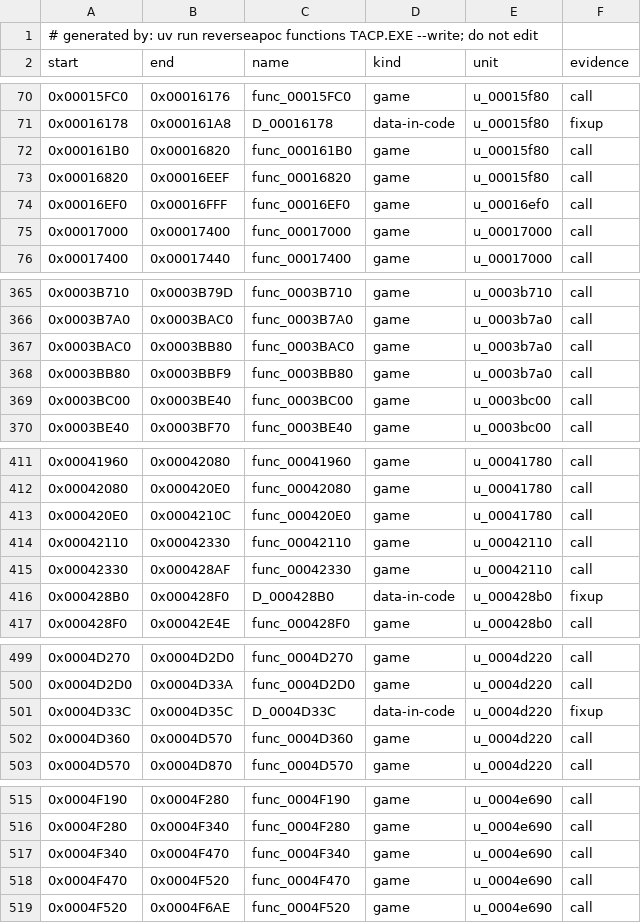
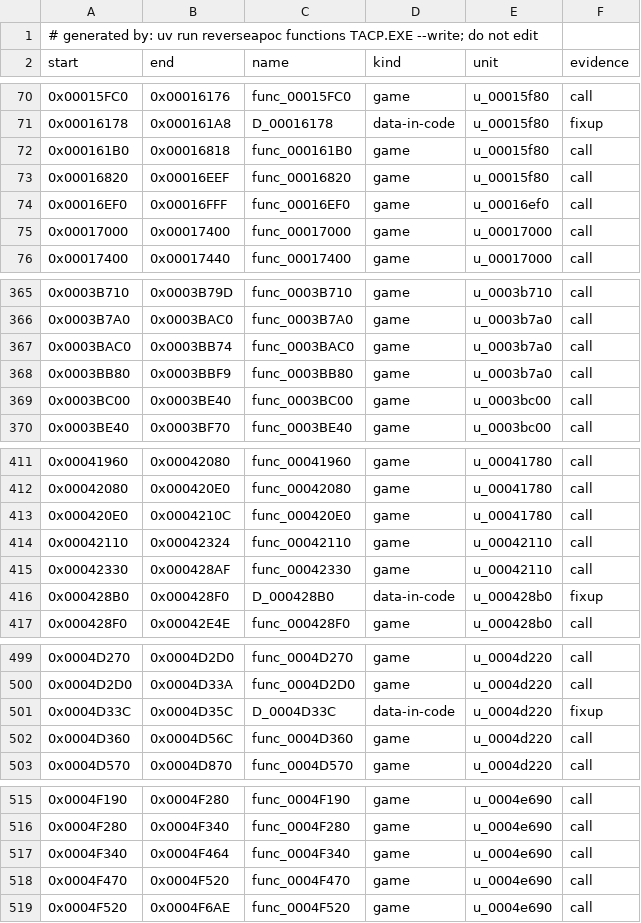
Before and after one commit to ayrtondenner/ReverseApoc, a CSV file: config/tacp/functions.csv, drawn as a sheet; only a part is shown, gaps mark what is left out; the diff covers the shown part only.

```diff
--- a/config/tacp/functions.csv
+++ b/config/tacp/functions.csv
@@ -71,3 +71,3 @@ start,end,name,kind,unit,evidence
 0x00016178,0x000161A8,D_00016178,data-in-code,u_00015f80,fixup
-0x000161B0,0x00016820,func_000161B0,game,u_00015f80,call
+0x000161B0,0x00016818,func_000161B0,game,u_00015f80,call
 0x00016820,0x00016EEF,func_00016820,game,u_00015f80,call
@@ -366,3 +366,3 @@ start,end,name,kind,unit,evidence
 0x0003B7A0,0x0003BAC0,func_0003B7A0,game,u_0003b7a0,call
-0x0003BAC0,0x0003BB80,func_0003BAC0,game,u_0003b7a0,call
+0x0003BAC0,0x0003BB74,func_0003BAC0,game,u_0003b7a0,call
 0x0003BB80,0x0003BBF9,func_0003BB80,game,u_0003b7a0,call
@@ -413,3 +413,3 @@ start,end,name,kind,unit,evidence
 0x000420E0,0x0004210C,func_000420E0,game,u_00041780,call
-0x00042110,0x00042330,func_00042110,game,u_00042110,call
+0x00042110,0x00042324,func_00042110,game,u_00042110,call
 0x00042330,0x000428AF,func_00042330,game,u_00042110,call
@@ -501,3 +501,3 @@ start,end,name,kind,unit,evidence
 0x0004D33C,0x0004D35C,D_0004D33C,data-in-code,u_0004d220,fixup
-0x0004D360,0x0004D570,func_0004D360,game,u_0004d220,call
+0x0004D360,0x0004D56C,func_0004D360,game,u_0004d220,call
 0x0004D570,0x0004D870,func_0004D570,game,u_0004d220,call
@@ -516,3 +516,3 @@ start,end,name,kind,unit,evidence
 0x0004F280,0x0004F340,func_0004F280,game,u_0004e690,call
-0x0004F340,0x0004F470,func_0004F340,game,u_0004e690,call
+0x0004F340,0x0004F464,func_0004F340,game,u_0004e690,call
 0x0004F470,0x0004F520,func_0004F470,game,u_0004e690,call
```
Also changed, not shown: 8 edited cells elsewhere in this file, config/ufo2p/functions.csv.
